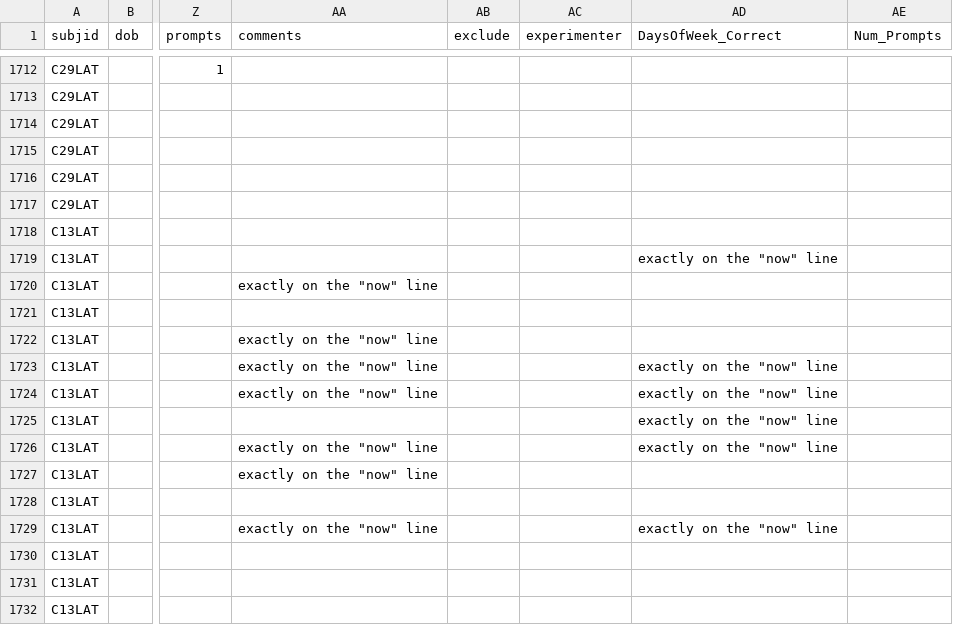
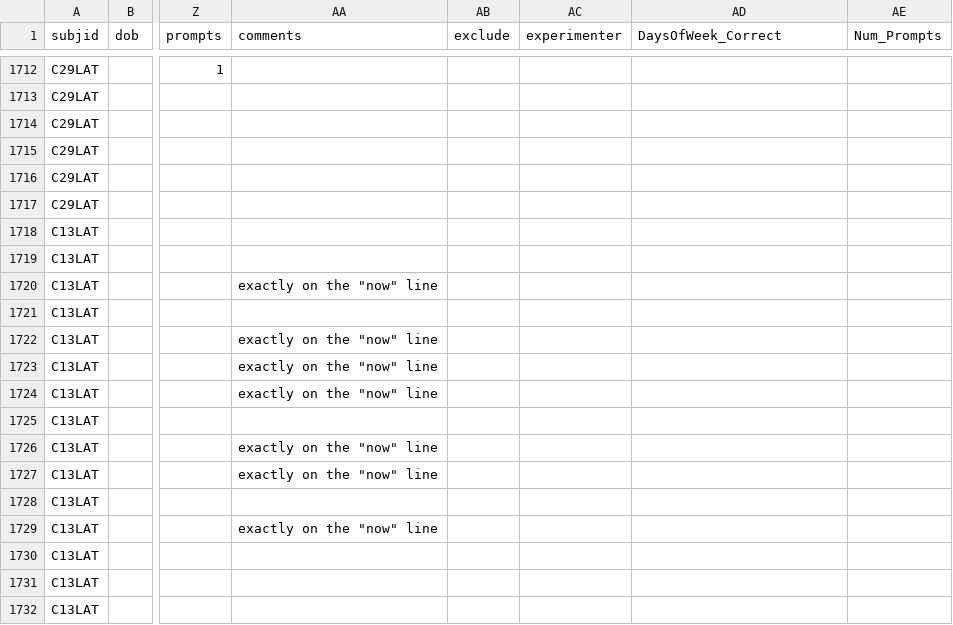
Before and after one commit to AustinThoughtLab/GTW-Analyses, a CSV file: german_data.csv, drawn as a sheet; only a part is shown, gaps mark what is left out; the diff names each change by its address in the sheet, - before the commit and + after, or states it on an @@ line.

```diff
--- a/german_data.csv
+++ b/german_data.csv
-AD1719 (DaysOfWeek_Correct): exactly on the "now" line
+AD1719 (DaysOfWeek_Correct): (empty)
-AD1723:AD1726 (DaysOfWeek_Correct): exactly on the "now" line
+AD1723:AD1726 (DaysOfWeek_Correct): (empty)
-AD1729 (DaysOfWeek_Correct): exactly on the "now" line
+AD1729 (DaysOfWeek_Correct): (empty)
```
Also changed, not shown: 3 other files.
